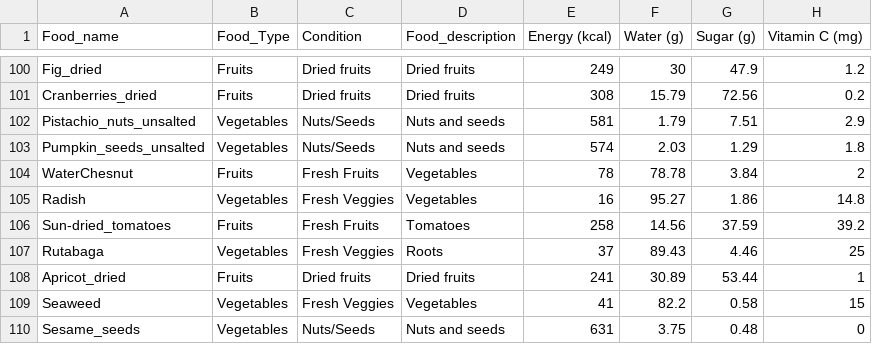
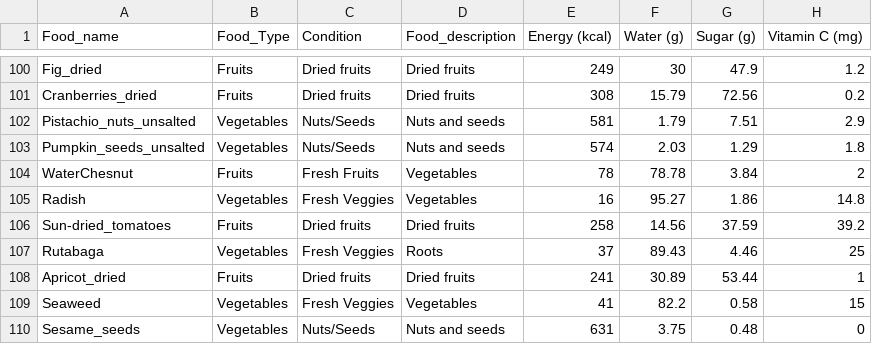
Before and after one commit to thundrakkon/Machine-Learning-Image-Classification-Nutrition, a CSV file: Tan/Final_Fruits_Veggies.csv, drawn as a sheet; only a part is shown, gaps mark what is left out; the diff names each change by its address in the sheet, - before the commit and + after, or states it on an @@ line.

Commit message:
fix tomatoes

```diff
--- a/Tan/Final_Fruits_Veggies.csv
+++ b/Tan/Final_Fruits_Veggies.csv
-C106 (Condition): Fresh Fruits
+C106 (Condition): Dried fruits
-D106 (Food_description): Tomatoes
+D106 (Food_description): Dried fruits
```
Also changed, not shown: 1 other file.
